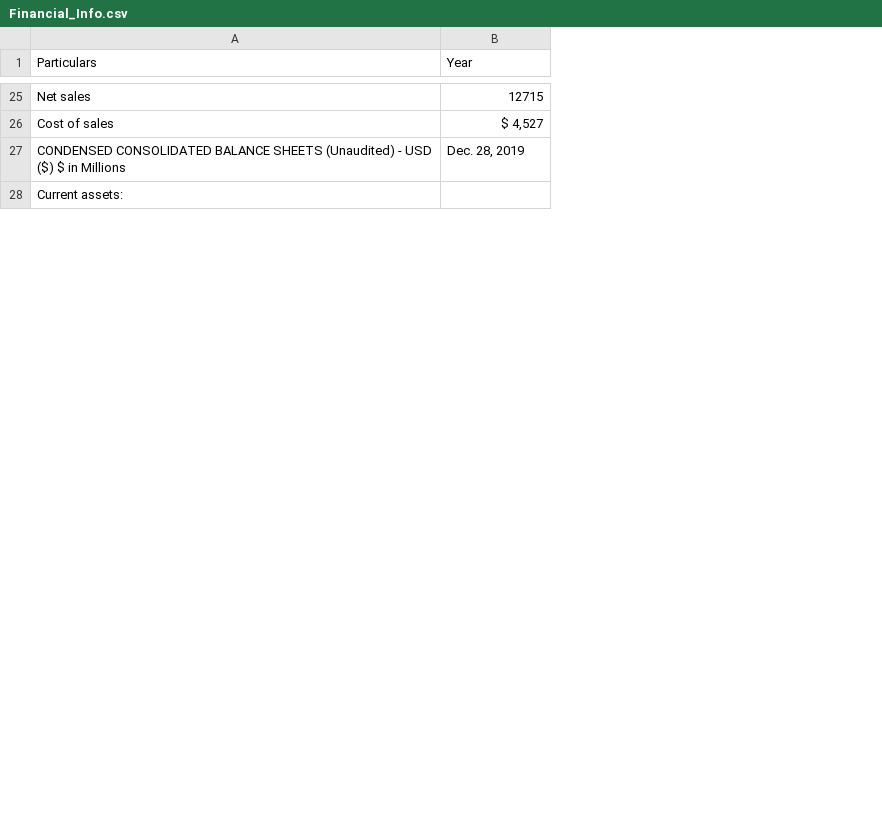
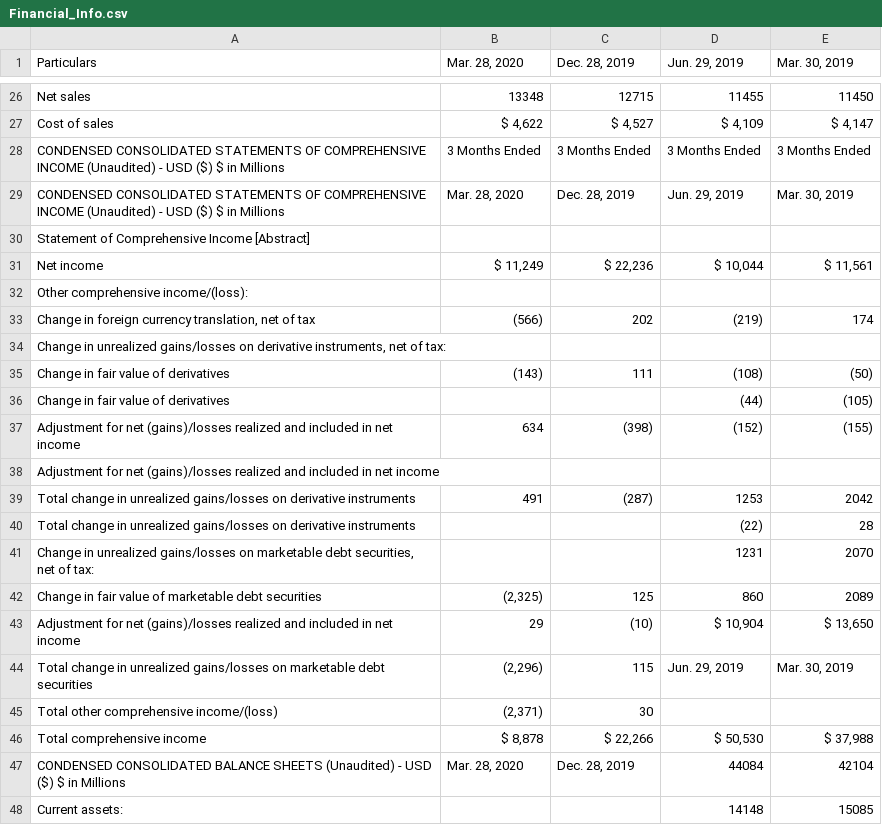
Before and after one commit to Ani-07/SEC-Web-Scraping, a CSV file: Financial_Info.csv, drawn as a sheet; only a part is shown, gaps mark what is left out; addresses are those after the commit; the diff covers the shown part only; the diff names each change by its address in the sheet, - before the commit and + after, or states it on an @@ line.

```diff
--- a/Financial_Info.csv
+++ b/Financial_Info.csv
+column B (Mar. 28, 2020), rows 26-27: 13348 | $ 4,622; row 47: Mar. 28, 2020
+column D (Jun. 29, 2019), rows 26-27: 11455 | $ 4,109; rows 47-48: 44084 | 14148
+column E (Mar. 30, 2019), rows 26-27: 11450 | $ 4,147; rows 47-48: 42104 | 15085
-C1: Year
+C1: Dec. 28, 2019
+row 28: CONDENSED CONSOLIDATED STATEMENTS OF COMPREHENSIVE INCOME (Unaudited) - USD ($) $ in Millions | 3 Months Ended | 3 Months Ended | 3 Months Ended | 3 Months Ended
+row 29: CONDENSED CONSOLIDATED STATEMENTS OF COMPREHENSIVE INCOME (Unaudited) - USD ($) $ in Millions | Mar. 28, 2020 | Dec. 28, 2019 | Jun. 29, 2019 | Mar. 30, 2019
+row 30: Statement of Comprehensive Income [Abstract]
+row 31: Net income | $ 11,249 | $ 22,236 | $ 10,044 | $ 11,561
+row 32: Other comprehensive income/(loss):
+row 33: Change in foreign currency translation, net of tax | (566) | 202 | (219) | 174
+row 34: Change in unrealized gains/losses on derivative instruments, net of tax:
+row 35: Change in fair value of derivatives | (143) | 111 | (108) | (50)
+row 36: Change in fair value of derivatives |  |  | (44) | (105)
+row 37: Adjustment for net (gains)/losses realized and included in net income | 634 | (398) | (152) | (155)
+row 38: Adjustment for net (gains)/losses realized and included in net income
+row 39: Total change in unrealized gains/losses on derivative instruments | 491 | (287) | 1253 | 2042
+row 40: Total change in unrealized gains/losses on derivative instruments |  |  | (22) | 28
+row 41: Change in unrealized gains/losses on marketable debt securities, net of tax: |  |  | 1231 | 2070
+row 42: Change in fair value of marketable debt securities | (2,325) | 125 | 860 | 2089
+row 43: Adjustment for net (gains)/losses realized and included in net income | 29 | (10) | $ 10,904 | $ 13,650
+row 44: Total change in unrealized gains/losses on marketable debt securities | (2,296) | 115 | Jun. 29, 2019 | Mar. 30, 2019
+row 45: Total other comprehensive income/(loss) | (2,371) | 30
+row 46: Total comprehensive income | $ 8,878 | $ 22,266 | $ 50,530 | $ 37,988
```
Also changed, not shown: 1 added row elsewhere in this file, 8 other files.
